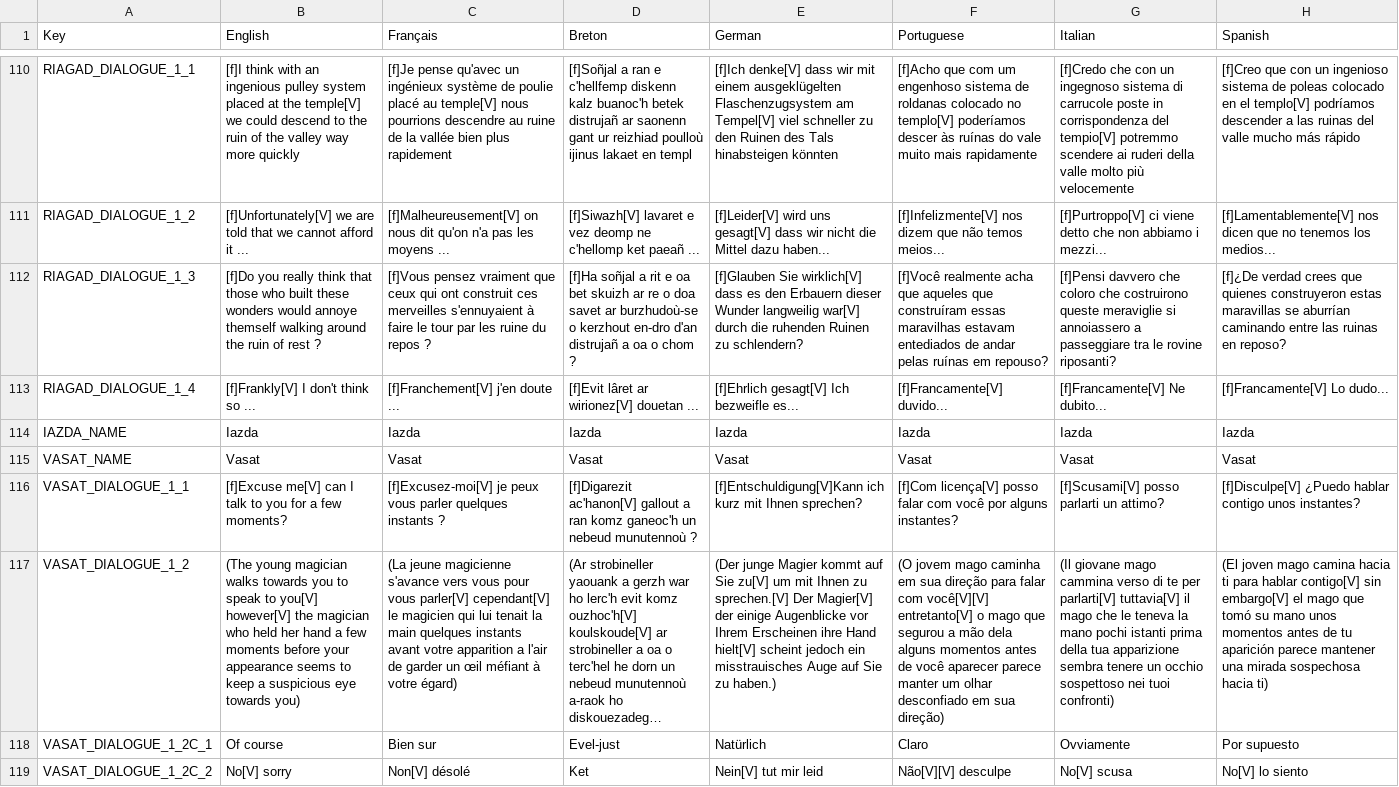
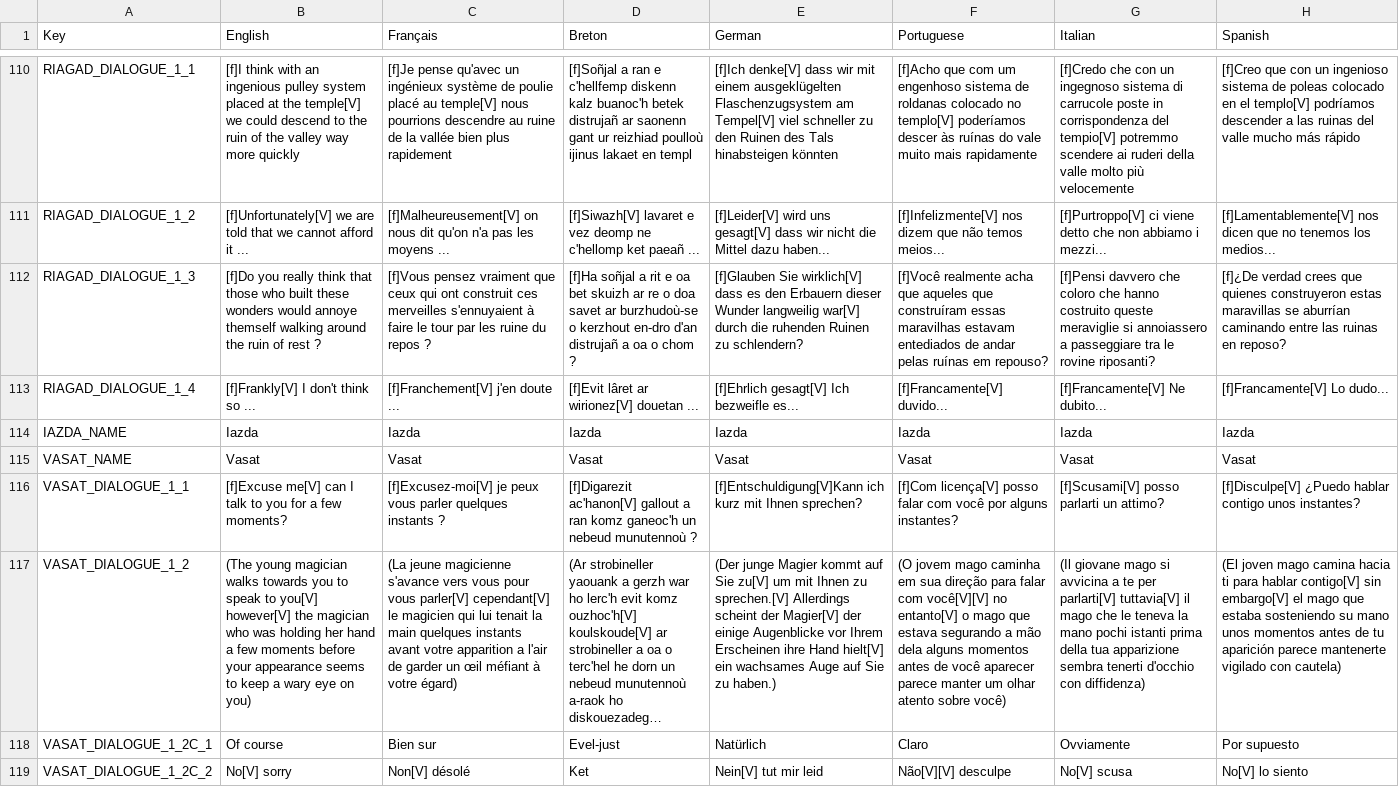
Before and after one commit to Polissages-de-Couilles/Reflets-Oublies, a CSV file: Assets/Resources/Localization.csv, drawn as a sheet; only a part is shown, gaps mark what is left out; long unchanged cells end in …; the diff covers the shown part only; the diff names each change by its address in the sheet, - before the commit and + after, or states it on an @@ line.

```diff
--- a/Assets/Resources/Localization.csv
+++ b/Assets/Resources/Localization.csv
-G112 (Italian): …coloro che costruirono queste meraviglie…
+G112 (Italian): …coloro che hanno costruito queste meraviglie…
-B117 (English): …magician who held her hand a few moments before your appearance seems to keep a suspicious eye towards you)
+B117 (English): …magician who was holding her hand a few moments before your appearance seems to keep a wary eye on you)
-E117 (German): …zu sprechen.[V] Der Magier[V] der einige Augenblicke vor Ihrem Erscheinen ihre Hand hielt[V] scheint jedoch ein misstrauisches Auge auf…
+E117 (German): …zu sprechen.[V] Allerdings scheint der Magier[V] der einige Augenblicke vor Ihrem Erscheinen ihre Hand hielt[V] ein wachsames Auge auf…
-F117 (Portuguese): …com você[V][V] entretanto[V] o mago que segurou a mão dela alguns momentos antes de você aparecer parece manter um olhar desconfiado em sua direção)
+F117 (Portuguese): …com você[V][V] no entanto[V] o mago que estava segurando a mão dela alguns momentos antes de você aparecer parece manter um olhar atento sobre você)
-G117 (Italian): …giovane mago cammina verso di te per parlarti[V] tuttavia[V] il mago che le teneva la mano pochi istanti prima della tua apparizione sembra tenere un occhio sospettoso nei tuoi confronti)
+G117 (Italian): …giovane mago si avvicina a te per parlarti[V] tuttavia[V] il mago che le teneva la mano pochi istanti prima della tua apparizione sembra tenerti d'occhio con diffidenza)
-H117 (Spanish): …mago que tomó su mano unos momentos antes de tu aparición parece mantener una mirada sospechosa hacia ti)
+H117 (Spanish): …mago que estaba sosteniendo su mano unos momentos antes de tu aparición parece mantenerte vigilado con cautela)
```
Also changed, not shown: 23 edited cells elsewhere in this file, 56 other files.
